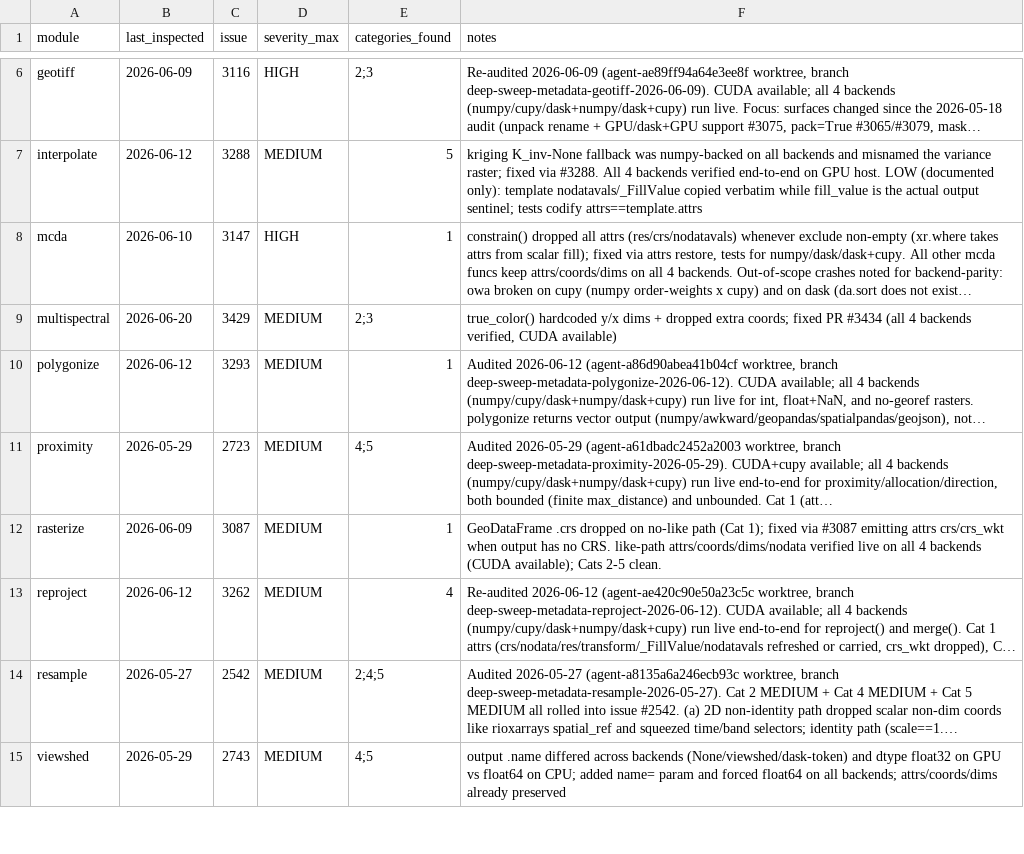
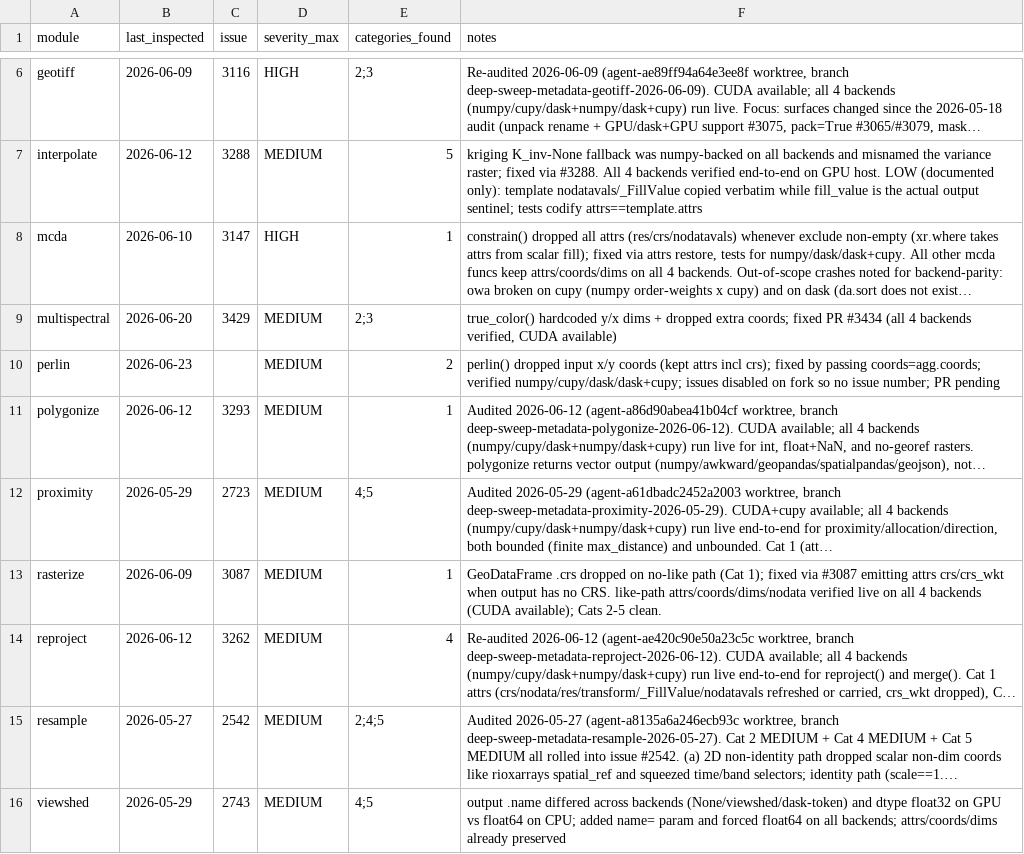
Before and after one commit to makepath/xarray-spatial, a CSV file: .claude/sweep-metadata-state.csv, drawn as a sheet; only a part is shown, gaps mark what is left out; long unchanged cells end in …; the diff names each change by its address in the sheet, - before the commit and + after, or states it on an @@ line.

Commit message:
perlin: preserve input x/y coords on the output DataArray
perlin() carried the input attrs (including crs/res) but built the result
with dims=agg.dims and no coords, so a georeferenced input produced an
output that kept its crs attribute with no coordinate values. Pass
coords=agg.coords so the output stays consistent and downstream
coord-based ops keep working.

Verified on numpy, cupy, dask+numpy, and dask+cupy. Adds a regression
test asserting coord pass-through. Records the perlin row in the
sweep-metadata state CSV.

```diff
--- a/.claude/sweep-metadata-state.csv
+++ b/.claude/sweep-metadata-state.csv
+row 10: perlin | 2026-06-23 |  | MEDIUM | 2 | perlin() dropped input x/y coords (kept attrs incl crs); fixed by passing coords=agg.coords; verified numpy/cupy/dask/dask+cupy; issues disabled on fork so no issue number; PR pending
```
Also changed, not shown: 2 other files.
